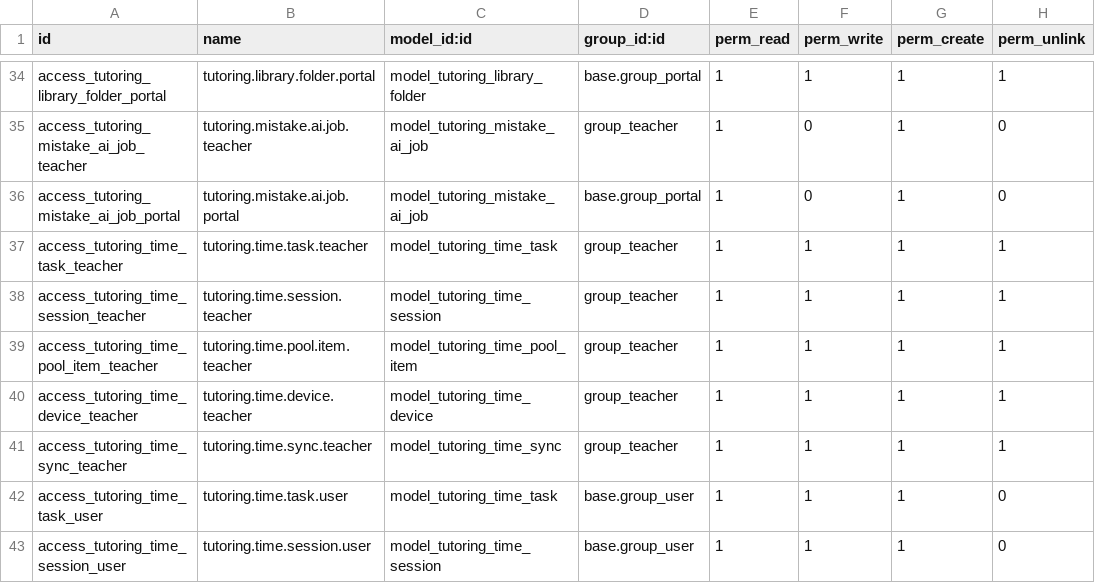
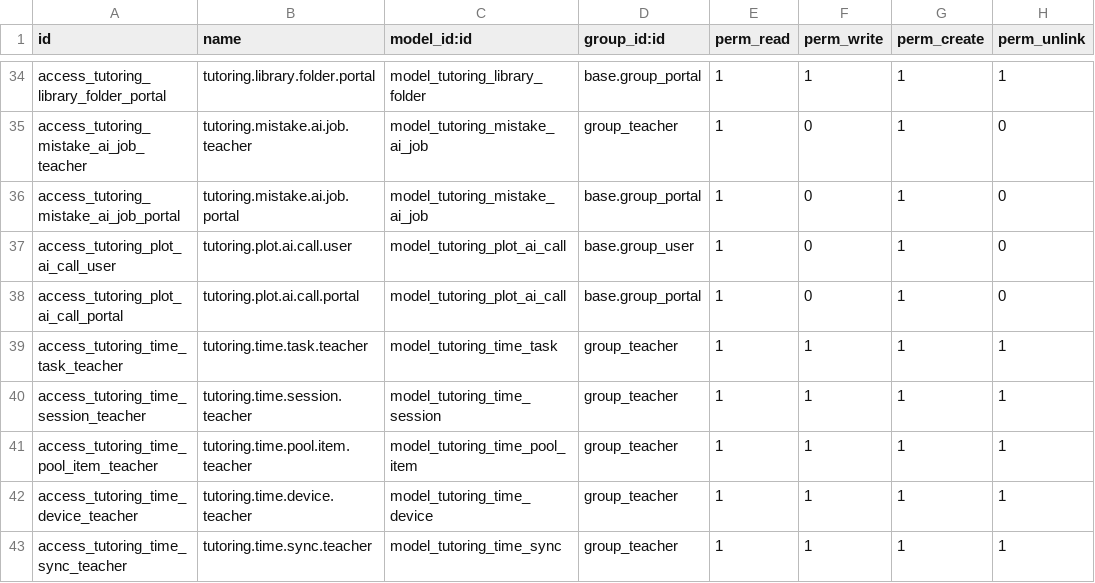
Before and after one commit to liquidsax/Odoo_Edu, a CSV file: server/addons/tutoring_center/security/ir.model.access.csv, drawn as a sheet; only a part is shown, gaps mark what is left out; the shorter side is filled out with more unchanged rows.

```diff
--- a/server/addons/tutoring_center/security/ir.model.access.csv
+++ b/server/addons/tutoring_center/security/ir.model.access.csv
@@ -36,2 +36,4 @@ access_tutoring_mistake_ai_job_teacher,tutoring.mistake.ai.job.teacher,model_tut
 access_tutoring_mistake_ai_job_portal,tutoring.mistake.ai.job.portal,model_tutoring_mistake_ai_job,base.group_portal,1,0,1,0
+access_tutoring_plot_ai_call_user,tutoring.plot.ai.call.user,model_tutoring_plot_ai_call,base.group_user,1,0,1,0
+access_tutoring_plot_ai_call_portal,tutoring.plot.ai.call.portal,model_tutoring_plot_ai_call,base.group_portal,1,0,1,0
 access_tutoring_time_task_teacher,tutoring.time.task.teacher,model_tutoring_time_task,group_teacher,1,1,1,1
```
Also changed, not shown: 20 other files.
